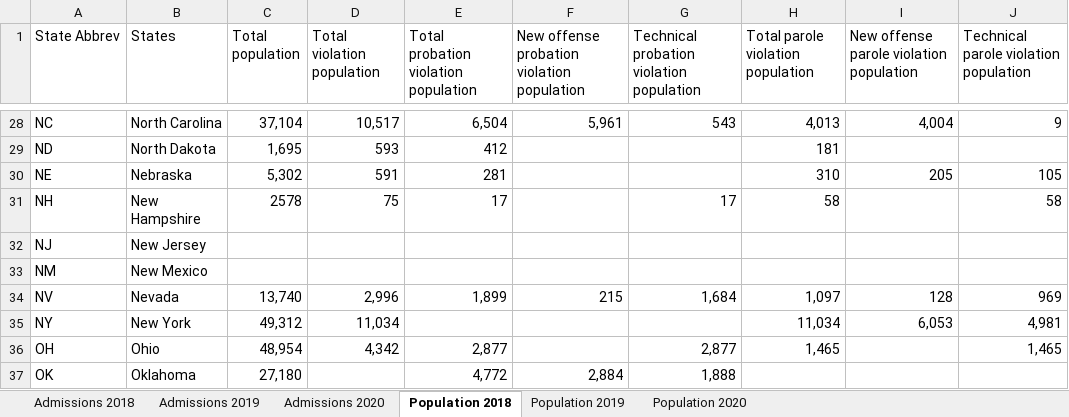
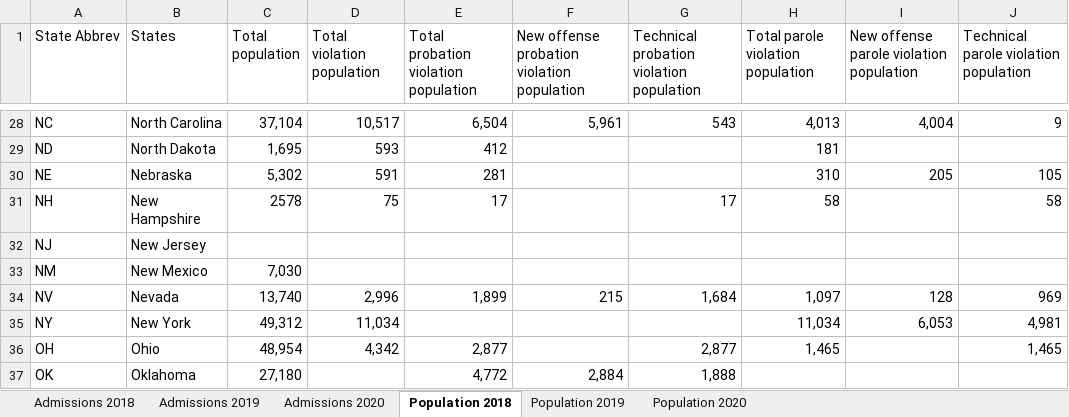
Before and after one commit to CSGJCResearch/cc_survey, an Excel workbook: data/Data for web team 2021 v7.xlsx, sheet Population 2018, drawn as a sheet; only a part is shown, gaps mark what is left out; values as stored, in another font and other column widths than the file's, no borders; the diff names each change by its address in the sheet, - before the commit and + after, or states it on an @@ line.

```diff
--- a/data/Data for web team 2021 v7.xlsx (sheet Population 2018)
+++ b/data/Data for web team 2021 v7.xlsx (sheet Population 2018)
-C33 (Total population): (empty)
+C33 (Total population): 7,030
```
Also changed, not shown: sheet Admissions 2018, sheet Admissions 2019, sheet Population 2019, 2 other files.
